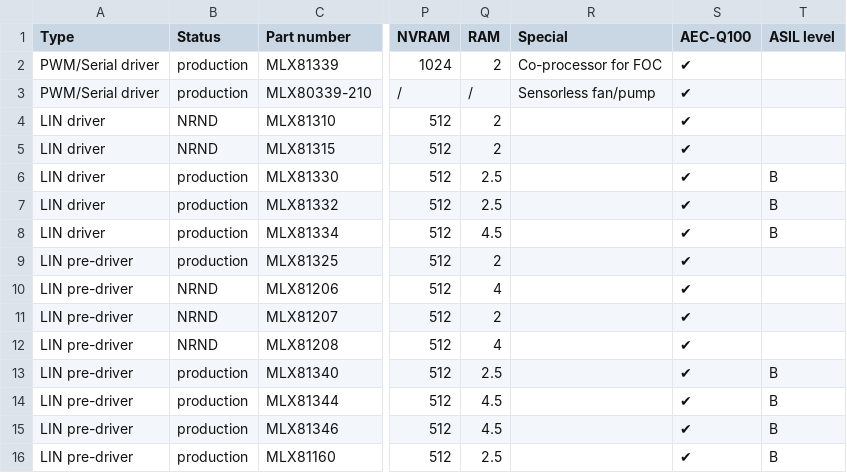
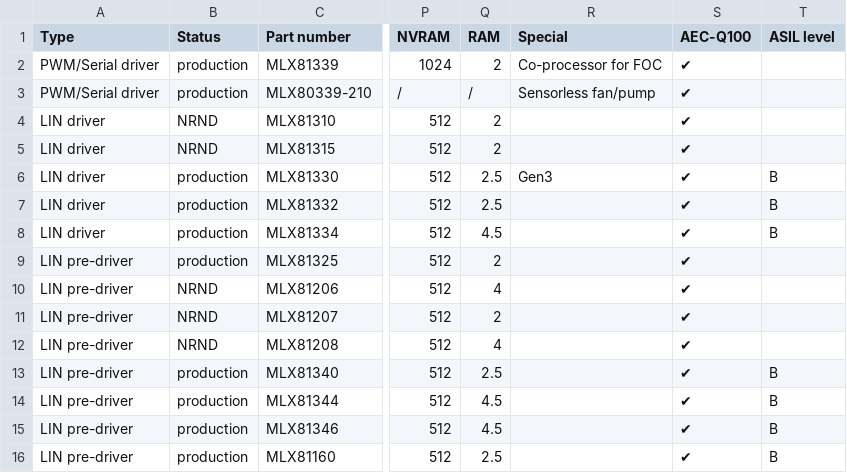
Before and after one commit to MelexisBC/Wizard--Embedded-Motor-Driver-ICs-Data, a CSV file: Embedded-Motor-Driver-ICs-Wizard-Data.csv, drawn as a sheet; only a part is shown, gaps mark what is left out; the diff names each change by its address in the sheet, - before the commit and + after, or states it on an @@ line.

Commit message:
Wizard - Embedded motor driver ICs - Google sheet updated

```diff
--- a/Embedded-Motor-Driver-ICs-Wizard-Data.csv
+++ b/Embedded-Motor-Driver-ICs-Wizard-Data.csv
-R6 (Special): (empty)
+R6 (Special): Gen3
```
